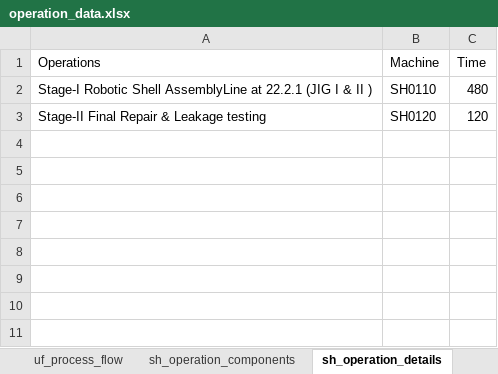
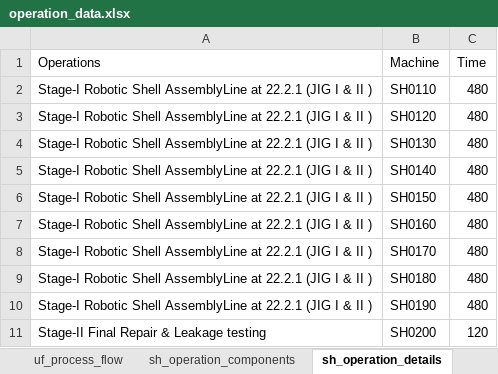
Before and after one commit to anandshekhr/vyas_iitkDashboard, an Excel workbook: src/_inputs/data/operation_data.xlsx, sheet sh_operation_details, drawn as a sheet; values as stored, in another font and other column widths than the file's, no borders; the diff names each change by its address in the sheet, - before the commit and + after, or states it on an @@ line.

Commit message:
Revert "Operation_data.xlsx"
This reverts commit fb6a60d452370fd598840156ea387ac2a1089f2c.

```diff
--- a/src/_inputs/data/operation_data.xlsx (sheet sh_operation_details)
+++ b/src/_inputs/data/operation_data.xlsx (sheet sh_operation_details)
-A3 (Operations): Stage-II Final Repair & Leakage testing
+A3 (Operations): Stage-I Robotic Shell AssemblyLine at 22.2.1 (JIG I & II )
-C3 (Time): 120
+C3 (Time): 480
+row 4: Stage-I Robotic Shell AssemblyLine at 22.2.1 (JIG I & II ) | SH0130 | 480
+row 5: Stage-I Robotic Shell AssemblyLine at 22.2.1 (JIG I & II ) | SH0140 | 480
+row 6: Stage-I Robotic Shell AssemblyLine at 22.2.1 (JIG I & II ) | SH0150 | 480
+row 7: Stage-I Robotic Shell AssemblyLine at 22.2.1 (JIG I & II ) | SH0160 | 480
+row 8: Stage-I Robotic Shell AssemblyLine at 22.2.1 (JIG I & II ) | SH0170 | 480
+row 9: Stage-I Robotic Shell AssemblyLine at 22.2.1 (JIG I & II ) | SH0180 | 480
+row 10: Stage-I Robotic Shell AssemblyLine at 22.2.1 (JIG I & II ) | SH0190 | 480
+row 11: Stage-II Final Repair & Leakage testing | SH0200 | 120
```
Also changed, not shown: sheet uf_operation_components, sheet sh_process_flow, sheet sh_operation_components, sheet rf_operation_components, sheet ewl_operation_components, sheet swl_operation_components, 1 other file.
